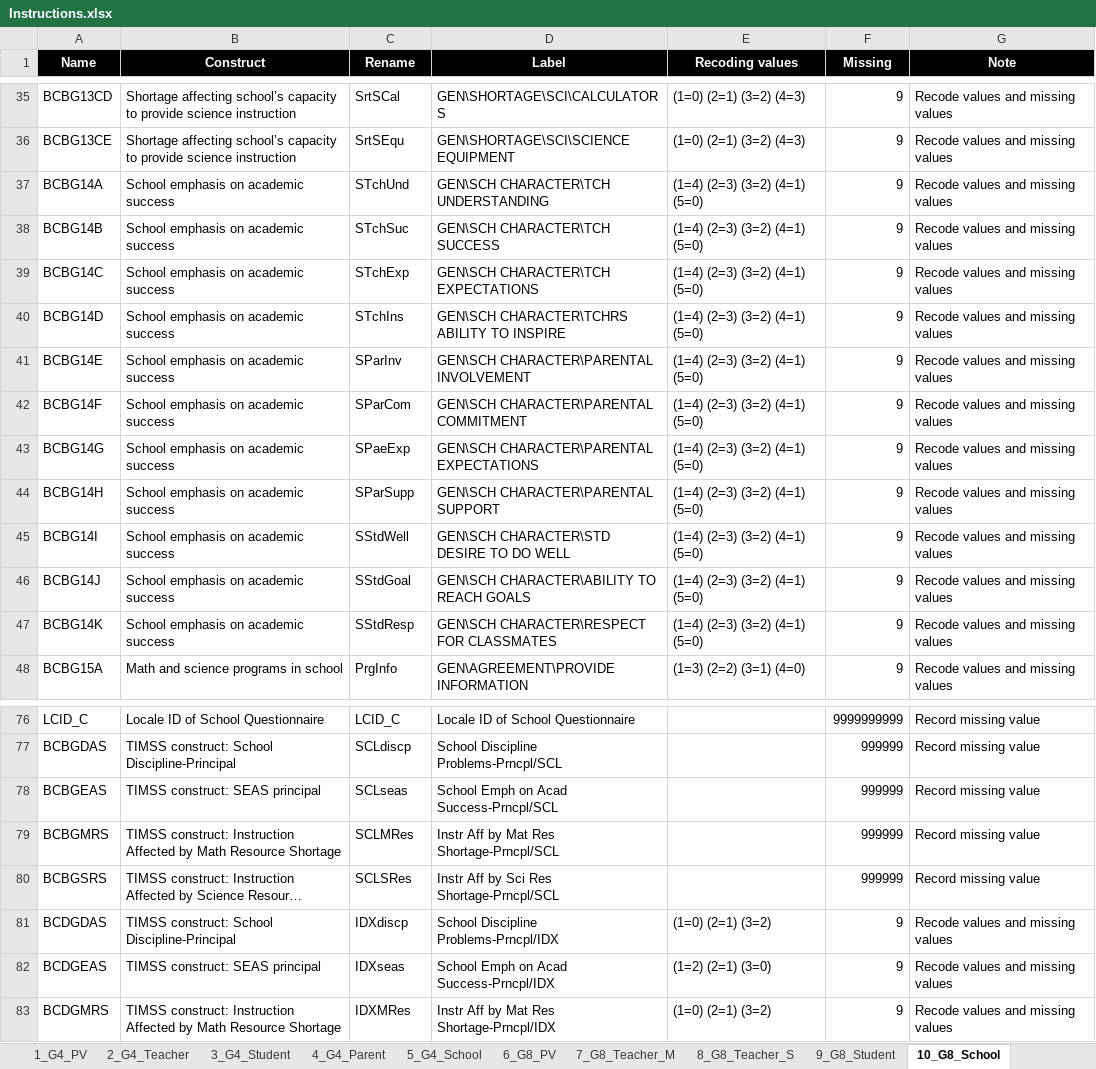
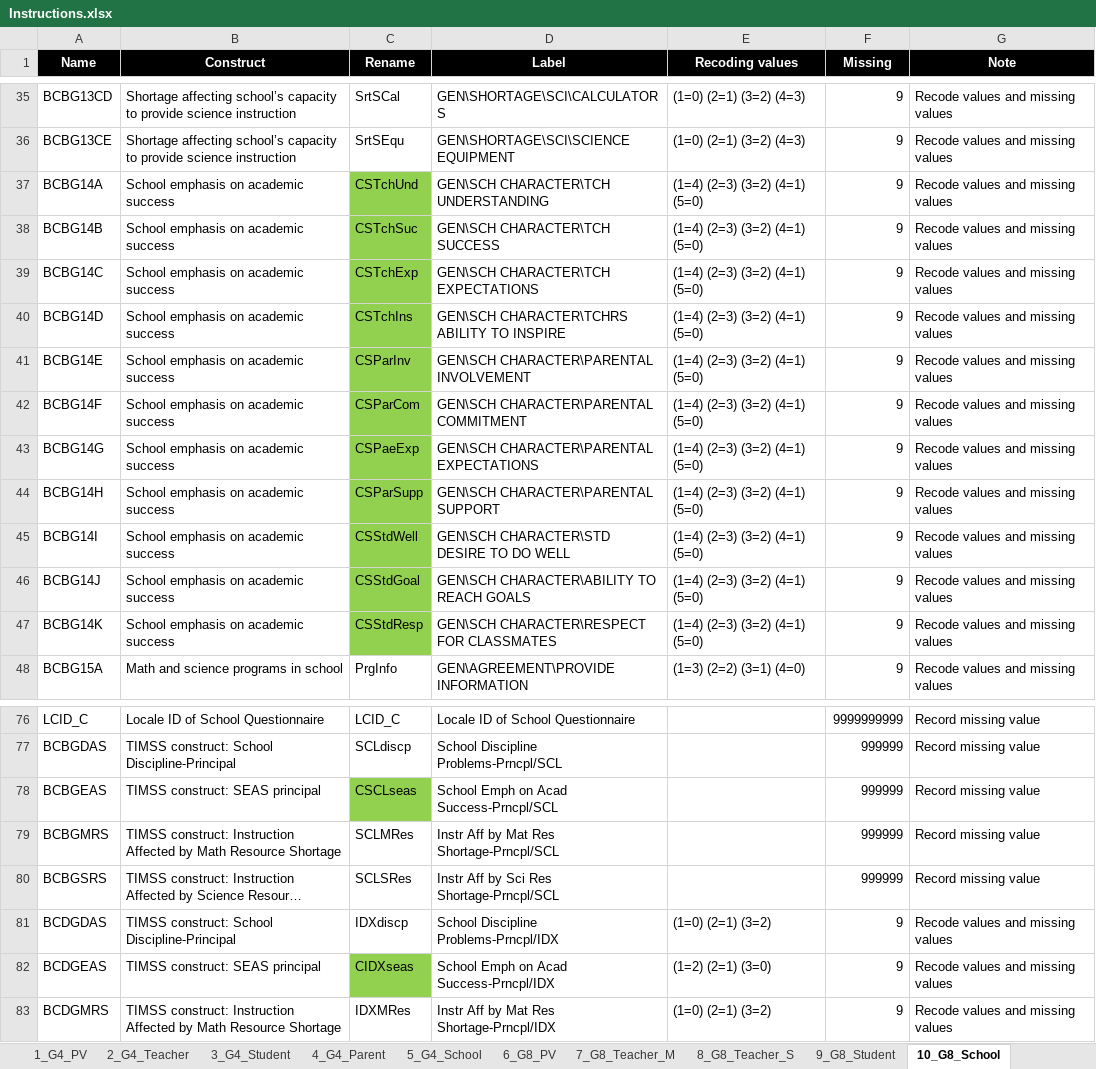
Before and after one commit to tonyctan/TIMSS_2019, an Excel workbook: Instructions.xlsx, sheet 10_G8_School, drawn as a sheet; only a part is shown, gaps mark what is left out; long unchanged cells end in …; values as stored, in another font and other column widths than the file's, no borders; the diff names each change by its address in the sheet, - before the commit and + after, or states it on an @@ line.

```diff
--- a/Instructions.xlsx (sheet 10_G8_School)
+++ b/Instructions.xlsx (sheet 10_G8_School)
-C37 (Rename): STchUnd
+C37 (Rename): CSTchUnd
-C37:C47 fill: none
+C37:C47 fill: #92D050
-C38 (Rename): STchSuc
+C38 (Rename): CSTchSuc
-C39 (Rename): STchExp
+C39 (Rename): CSTchExp
-C40 (Rename): STchIns
+C40 (Rename): CSTchIns
-C41 (Rename): SParInv
+C41 (Rename): CSParInv
-C42 (Rename): SParCom
+C42 (Rename): CSParCom
-C43 (Rename): SPaeExp
+C43 (Rename): CSPaeExp
-C44 (Rename): SParSupp
+C44 (Rename): CSParSupp
-C45 (Rename): SStdWell
+C45 (Rename): CSStdWell
-C46 (Rename): SStdGoal
+C46 (Rename): CSStdGoal
-C47 (Rename): SStdResp
+C47 (Rename): CSStdResp
-C78 (Rename): SCLseas
+C78 (Rename): CSCLseas
-C78 fill: none
+C78 fill: #92D050
-C82 (Rename): IDXseas
+C82 (Rename): CIDXseas
-C82 fill: none
+C82 fill: #92D050
```
Also changed, not shown: sheet 9_G8_Student, sheet 7_G8_Teacher_M, sheet 8_G8_Teacher_S, sheet 6_G8_PV, 10 other files.
